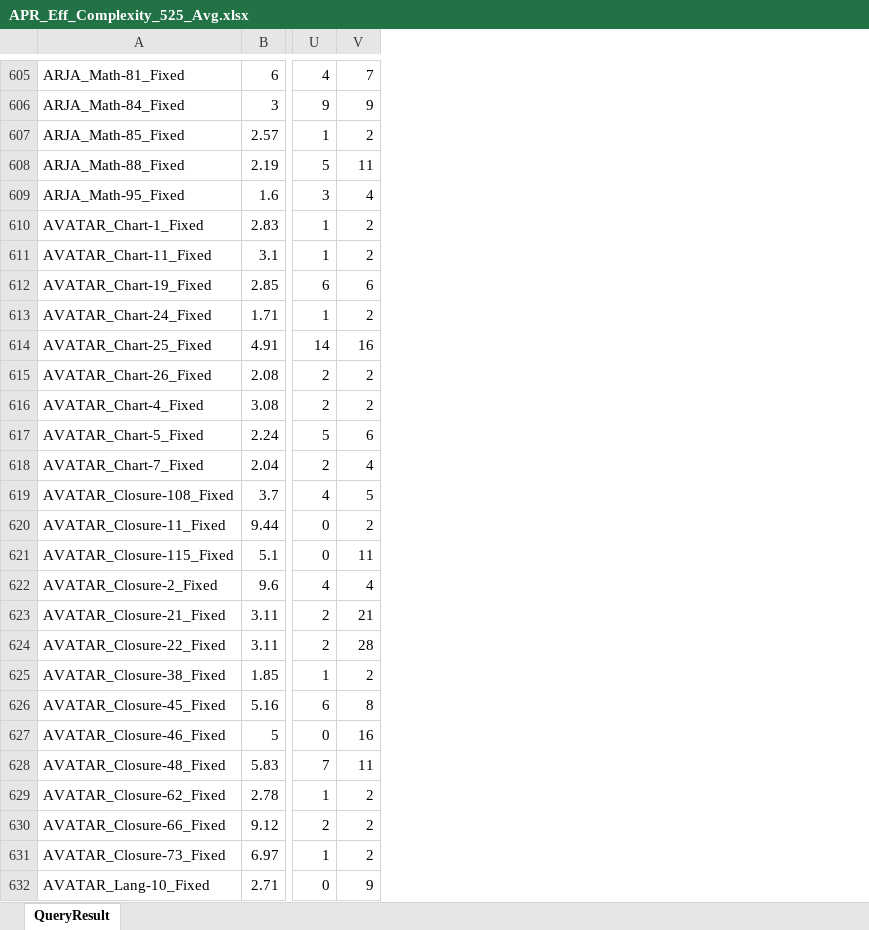
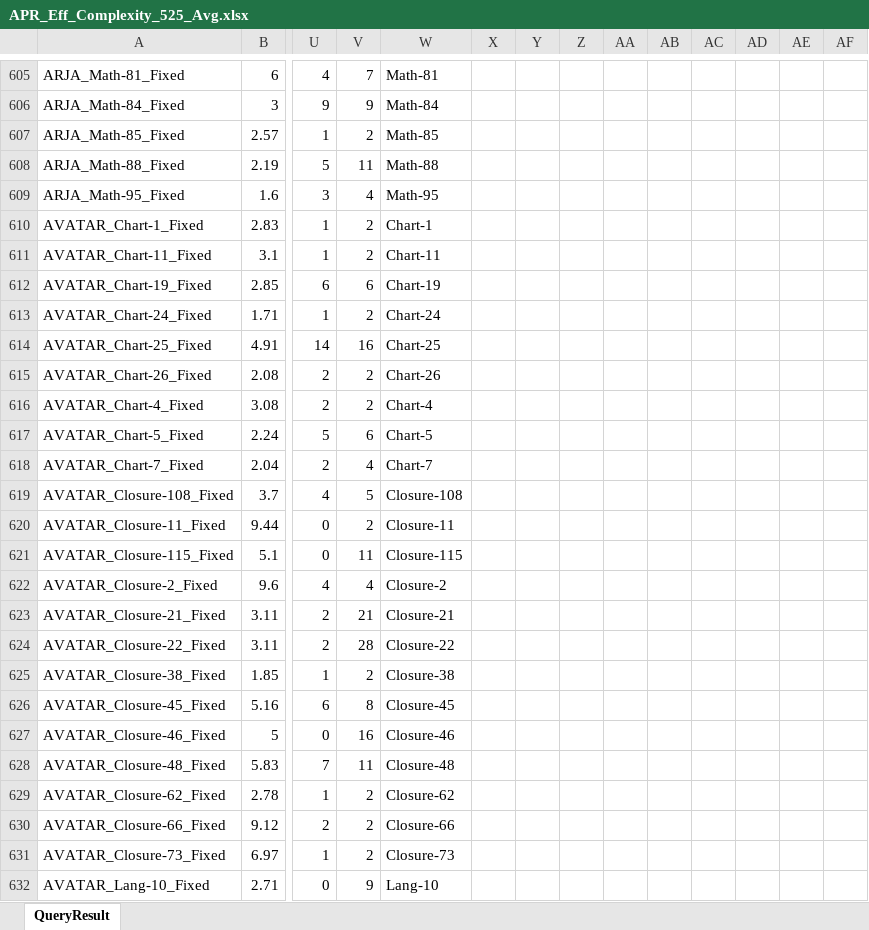
Before and after one commit to zaricu22/APR-PQA, an Excel workbook: 4. APR_Eff_Plausible_D4J_Metrics/APR_Eff_Complexity_525_Avg.xlsx, sheet QueryResult, drawn as a sheet; only a part is shown, gaps mark what is left out; values as stored, in another font and other column widths than the file's, no cell formats; conditional formats not drawn; addresses are those after the commit; the diff covers the shown part only; the diff names each change by its address in the sheet, - before the commit and + after, or states it on an @@ line.

```diff
--- a/4. APR_Eff_Plausible_D4J_Metrics/APR_Eff_Complexity_525_Avg.xlsx (sheet QueryResult)
+++ b/4. APR_Eff_Plausible_D4J_Metrics/APR_Eff_Complexity_525_Avg.xlsx (sheet QueryResult)
+column V, rows 605-632: 7 | 9 | 2 | 11 | 4 | 2 | 2 | 6 | 2 | 16 | 2 | 2 | 6 | 4 | 5 | 2 | 11 | 4 | 21 | 28 | 2 | 8 | 16 | 11 | 2 | 2 | 2 | 9
+column W, rows 605-632: Math-81 | Math-84 | Math-85 | Math-88 | Math-95 | Chart-1 | Chart-11 | Chart-19 | Chart-24 | Chart-25 | Chart-26 | Chart-4 | Chart-5 | Chart-7 | Closure-108 | Closure-11 | Closure-115 | Closure-2 | Closure-21 | Closure-22 | Closure-38 | Closure-45 | Closure-46 | Closure-48 | Closure-62 | Closure-66 | Closure-73 | Lang-10
+column Y, empty
+column Z, empty
+column AA, empty
+column AB, empty
+column AC, empty
+column AD, empty
+column AE, empty
+column AF, empty
-X605: 7
+X605: (empty)
-X606: 9
+X606: (empty)
-X607: 2
+X607: (empty)
-X608: 11
+X608: (empty)
-X609: 4
+X609: (empty)
-X610:X611: 2
+X610:X611: (empty)
-X612: 6
+X612: (empty)
-X613: 2
+X613: (empty)
-X614: 16
+X614: (empty)
-X615:X616: 2
+X615:X616: (empty)
-X617: 6
+X617: (empty)
-X618: 4
+X618: (empty)
-X619: 5
+X619: (empty)
-X620: 2
+X620: (empty)
-X621: 11
+X621: (empty)
-X622: 4
+X622: (empty)
-X623: 21
+X623: (empty)
-X624: 28
+X624: (empty)
-X625: 2
+X625: (empty)
-X626: 8
+X626: (empty)
-X627: 16
+X627: (empty)
-X628: 11
+X628: (empty)
-X629:X631: 2
+X629:X631: (empty)
-X632: 9
+X632: (empty)
```
Also changed, not shown: 1296 edited cells and merged cells elsewhere in this sheet, cell formats, 14 other files.
